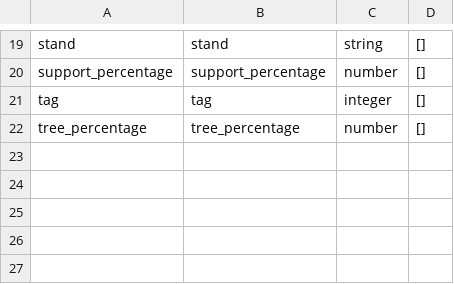
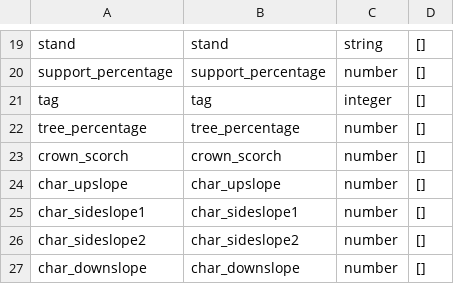
Before and after one commit to cojd/FOREG-Resurvey-Tool-FRT, a CSV file: app/config/tables/mortality/definition.csv, drawn as a sheet; only a part is shown, gaps mark what is left out; the diff names each change by its address in the sheet, - before the commit and + after, or states it on an @@ line.

```diff
--- a/app/config/tables/mortality/definition.csv
+++ b/app/config/tables/mortality/definition.csv
+row 23: crown_scorch | crown_scorch | number | []
+row 24: char_upslope | char_upslope | number | []
+row 25: char_sideslope1 | char_sideslope1 | number | []
+row 26: char_sideslope2 | char_sideslope2 | number | []
+row 27: char_downslope | char_downslope | number | []
```
Also changed, not shown: 3 other files.
